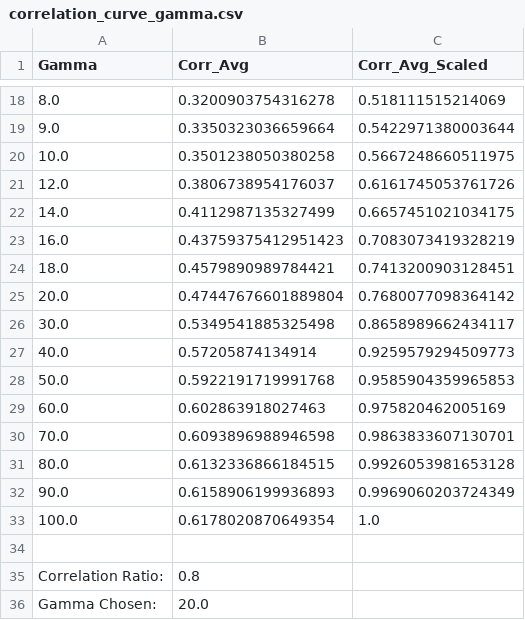
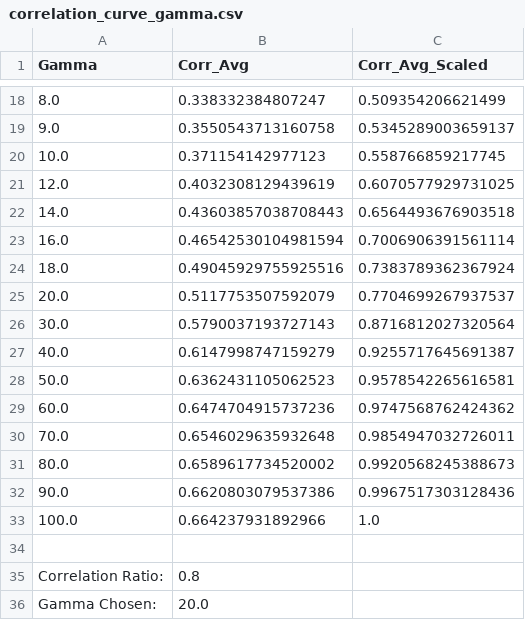
Before and after one commit to pinellolab/CRISPR-SURF, a CSV file: SURF/precomputed/Hsu_Cas9_2018/SURF_result/correlation_curve_gamma.csv, drawn as a sheet; only a part is shown, gaps mark what is left out; the diff covers the shown part only.

```diff
--- a/SURF/precomputed/Hsu_Cas9_2018/SURF_result/correlation_curve_gamma.csv
+++ b/SURF/precomputed/Hsu_Cas9_2018/SURF_result/correlation_curve_gamma.csv
@@ -18,17 +18,17 @@ Gamma,Corr_Avg,Corr_Avg_Scaled
-8.0,0.3200903754316278,0.518111515214069
-9.0,0.3350323036659664,0.5422971380003644
-10.0,0.3501238050380258,0.5667248660511975
-12.0,0.3806738954176037,0.6161745053761726
-14.0,0.4112987135327499,0.6657451021034175
-16.0,0.43759375412951423,0.7083073419328219
-18.0,0.4579890989784421,0.7413200903128451
-20.0,0.47447676601889804,0.7680077098364142
-30.0,0.5349541885325498,0.8658989662434117
-40.0,0.57205874134914,0.9259579294509773
-50.0,0.5922191719991768,0.9585904359965853
-60.0,0.602863918027463,0.975820462005169
-70.0,0.6093896988946598,0.9863833607130701
-80.0,0.6132336866184515,0.9926053981653128
-90.0,0.6158906199936893,0.9969060203724349
-100.0,0.6178020870649354,1.0
+8.0,0.338332384807247,0.509354206621499
+9.0,0.3550543713160758,0.5345289003659137
+10.0,0.371154142977123,0.558766859217745
+12.0,0.4032308129439619,0.6070577929731025
+14.0,0.43603857038708443,0.6564493676903518
+16.0,0.46542530104981594,0.7006906391561114
+18.0,0.49045929755925516,0.7383789362367924
+20.0,0.5117753507592079,0.7704699267937537
+30.0,0.5790037193727143,0.8716812027320564
+40.0,0.6147998747159279,0.9255717645691387
+50.0,0.6362431105062523,0.9578542265616581
+60.0,0.6474704915737236,0.9747568762424362
+70.0,0.6546029635932648,0.9854947032726011
+80.0,0.6589617734520002,0.9920568245388673
+90.0,0.6620803079537386,0.9967517303128436
+100.0,0.664237931892966,1.0
 
```
Also changed, not shown: 32 edited cells elsewhere in this file, SURF/precomputed/Hsu_Cas9_2018/SURF_result/crispr-surf_parameters.csv, SURF/precomputed/Hsu_Cas9_2018/SURF_result/sgRNAs_summary_table_updated.csv, 25 other files.
